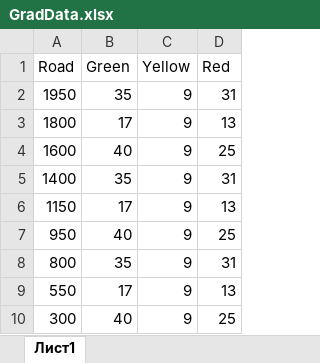
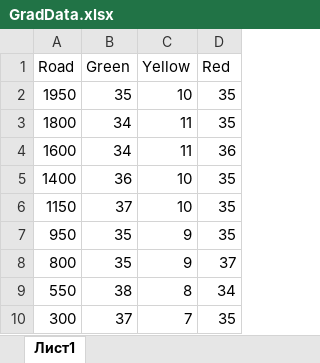
Before and after one commit to ErnestGruber/Traffic-control, an Excel workbook: RawData/GradData.xlsx, sheet Лист1, drawn as a sheet; values as stored, in another font and other column widths than the file's, no borders; the diff names each change by its address in the sheet, - before the commit and + after, or states it on an @@ line.

```diff
--- a/RawData/GradData.xlsx (sheet Лист1)
+++ b/RawData/GradData.xlsx (sheet Лист1)
-C2 (Yellow): 9
+C2 (Yellow): 10
-D2 (Red): 31
+D2 (Red): 35
-B3 (Green): 17
+B3 (Green): 34
-C3:C4 (Yellow): 9
+C3:C4 (Yellow): 11
-D3 (Red): 13
+D3 (Red): 35
-B4 (Green): 40
+B4 (Green): 34
-D4 (Red): 25
+D4 (Red): 36
-B5 (Green): 35
+B5 (Green): 36
-C5:C6 (Yellow): 9
+C5:C6 (Yellow): 10
-D5 (Red): 31
+D5 (Red): 35
-B6 (Green): 17
+B6 (Green): 37
-D6 (Red): 13
+D6 (Red): 35
-B7 (Green): 40
+B7 (Green): 35
-D7 (Red): 25
+D7 (Red): 35
-D8 (Red): 31
+D8 (Red): 37
-B9 (Green): 17
+B9 (Green): 38
-C9 (Yellow): 9
+C9 (Yellow): 8
-D9 (Red): 13
+D9 (Red): 34
-B10 (Green): 40
+B10 (Green): 37
-C10 (Yellow): 9
+C10 (Yellow): 7
-D10 (Red): 25
+D10 (Red): 35
```
Also changed, not shown: 2 other files.
